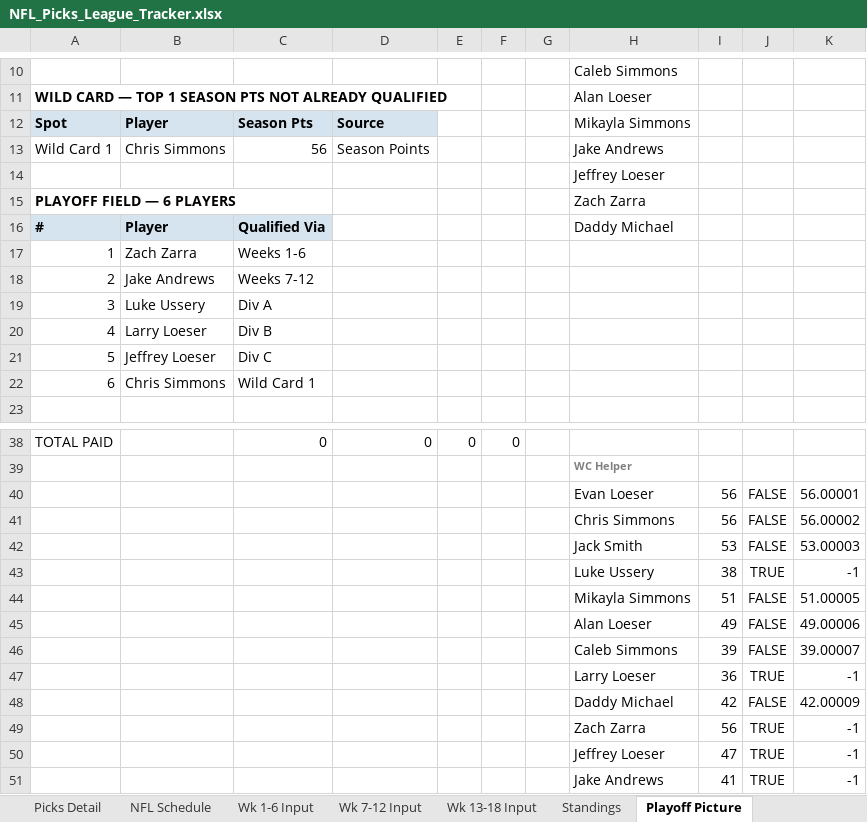
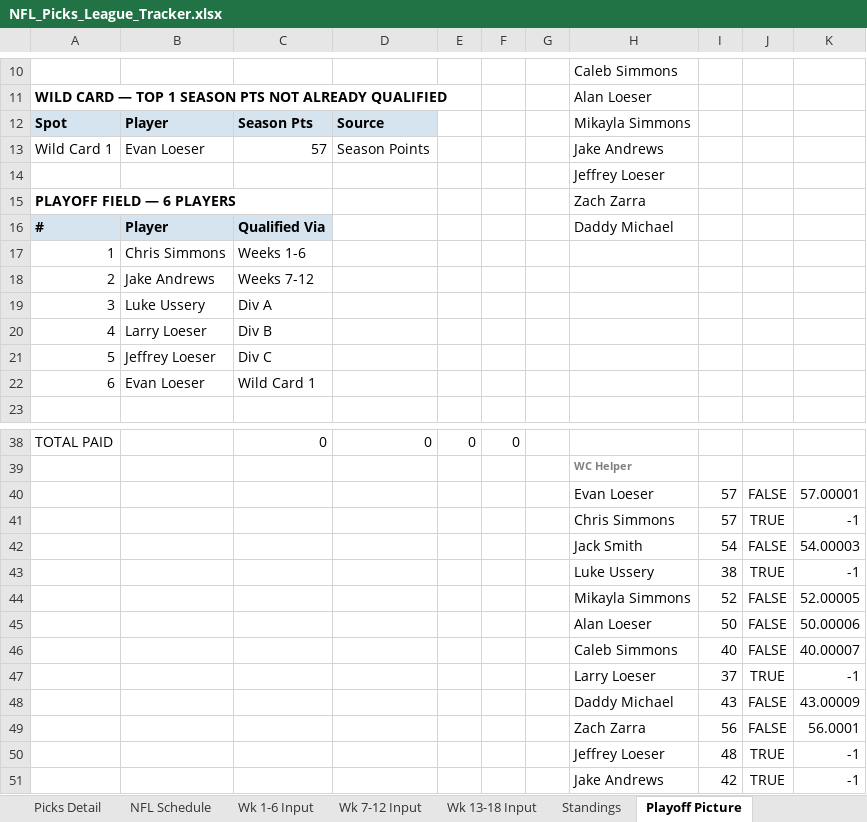
Before and after one commit to eloeser-1147/NFL-Picks-League, an Excel workbook: NFL_Picks_League_Tracker.xlsx, sheet Playoff Picture, drawn as a sheet; only a part is shown, gaps mark what is left out; values as stored, in another font and other column widths than the file's, no borders; removed rows and columns are numbered as before the commit, all else as after; the diff covers the shown part only; the diff names each change by its address in the sheet, - before the commit and + after, or states it on an @@ line.

```diff
--- a/NFL_Picks_League_Tracker.xlsx (sheet Playoff Picture)
+++ b/NFL_Picks_League_Tracker.xlsx (sheet Playoff Picture)
-B13: Chris Simmons
+B13: Evan Loeser
-C13: 56
+C13: 57
-B17: Zach Zarra
+B17: Chris Simmons
-B22: Chris Simmons
+B22: Evan Loeser
-I40: 56
+I40: 57
-K40: 56.00001
+K40: 57.00001
-row 41:  |  |  |  |  |  |  | Chris Simmons | 56 | FALSE | 56.00002
-row 42:  |  |  |  |  |  |  | Jack Smith | 53 | FALSE | 53.00003
+row 41:  |  |  |  |  |  |  | Chris Simmons | 57 | TRUE | -1
+row 42:  |  |  |  |  |  |  | Jack Smith | 54 | FALSE | 54.00003
-I44: 51
+I44: 52
-K44: 51.00005
+K44: 52.00005
-I45: 49
+I45: 50
-K45: 49.00006
+K45: 50.00006
-I46: 39
+I46: 40
-K46: 39.00007
+K46: 40.00007
-I47: 36
+I47: 37
-I48: 42
+I48: 43
-K48: 42.00009
+K48: 43.00009
-J49: TRUE
+J49: FALSE
-K49: -1
+K49: 56.0001
-I50: 47
+I50: 48
-I51: 41
+I51: 42
```
Also changed, not shown: 2 edited cells elsewhere in this sheet, sheet Standings, sheet Wk 1-6 Input, sheet Picks Detail, sheet NFL Schedule, sheet Playoff Wild Card, sheet Playoff Finals.
